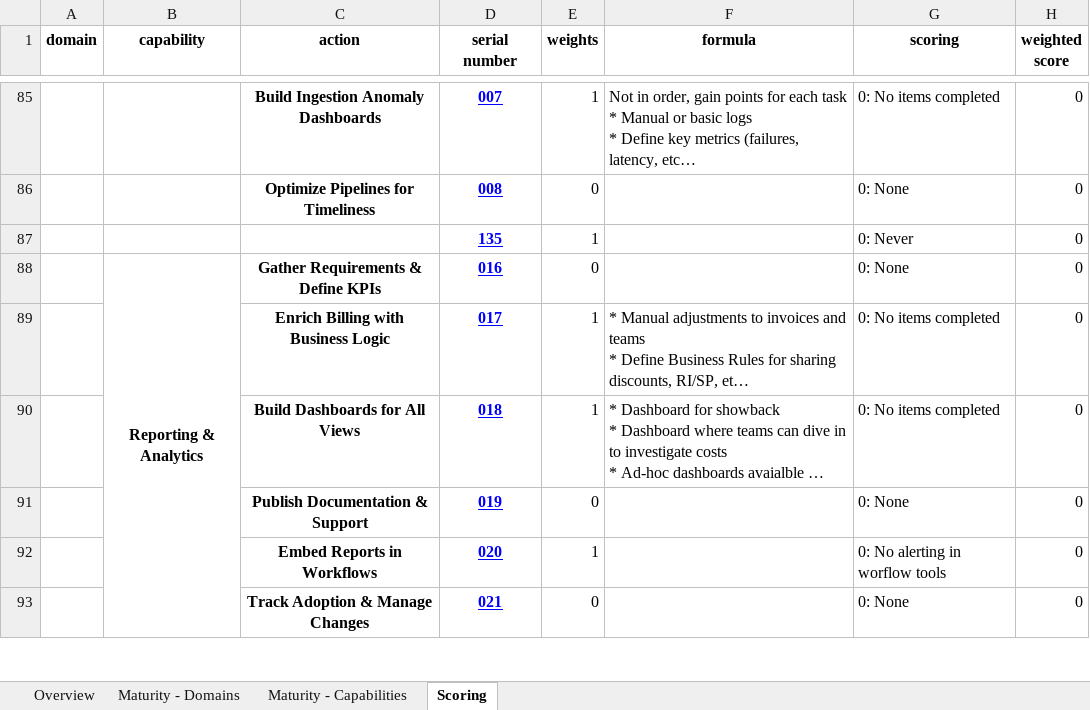
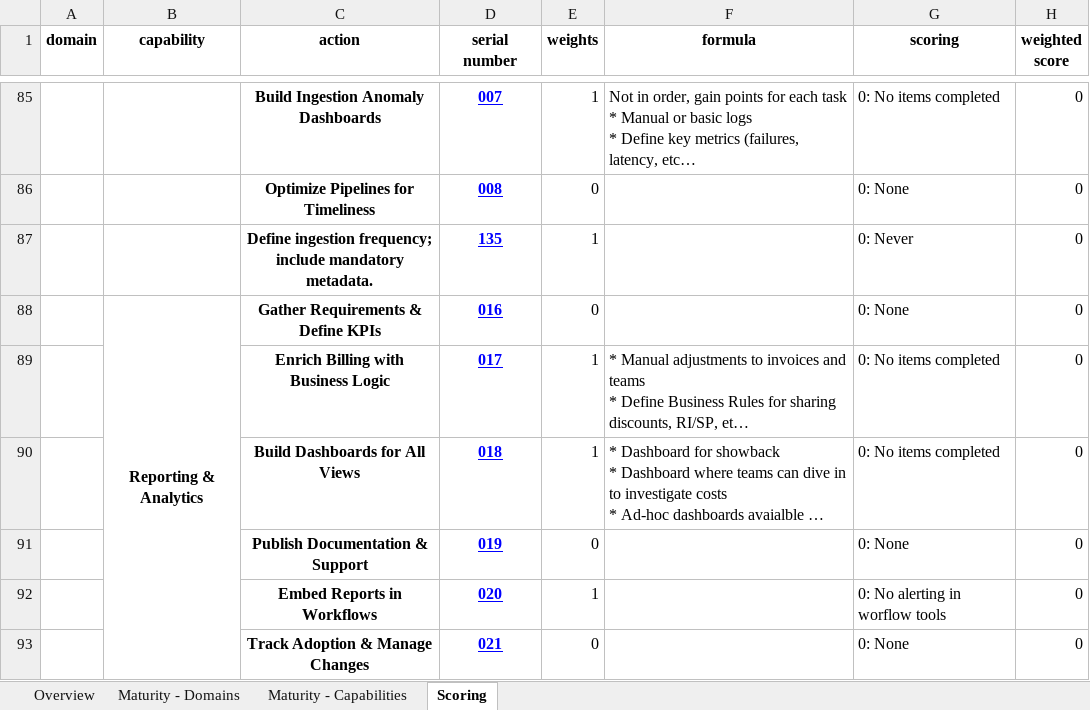
Before and after one commit to FinOpsPP/Framework-Assessment, an Excel workbook: assessments/FinOps++/assessment.xlsx, sheet Scoring, drawn as a sheet; only a part is shown, gaps mark what is left out; long unchanged cells end in …; values as stored, in another font and other column widths than the file's, no borders; the diff names each change by its address in the sheet, - before the commit and + after, or states it on an @@ line.

```diff
--- a/assessments/FinOps++/assessment.xlsx (sheet Scoring)
+++ b/assessments/FinOps++/assessment.xlsx (sheet Scoring)
-C87 (action): (empty)
+C87 (action): Define ingestion frequency; include mandatory metadata.
```
Also changed, not shown: assessments/FinOps Foundation/assessment.xlsx, 3 other files.
